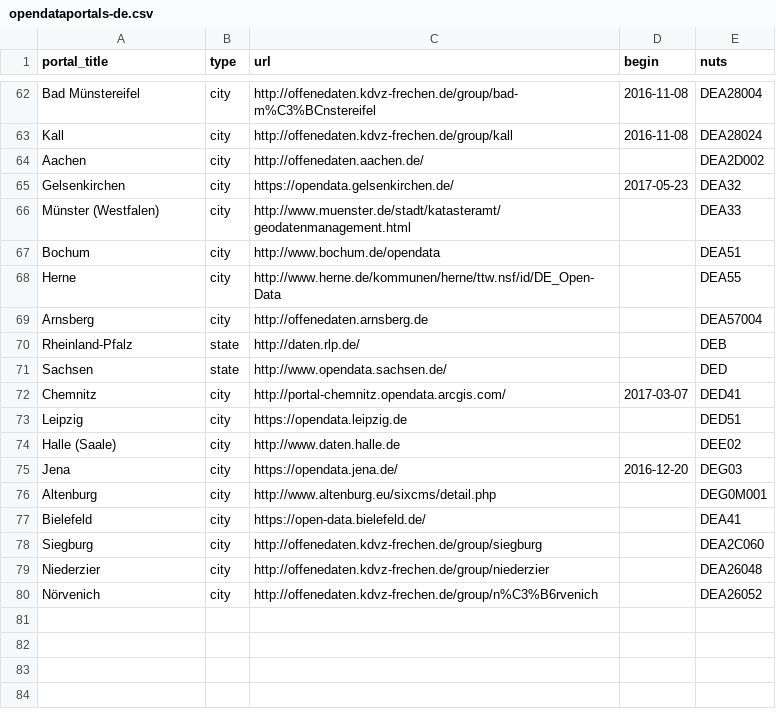
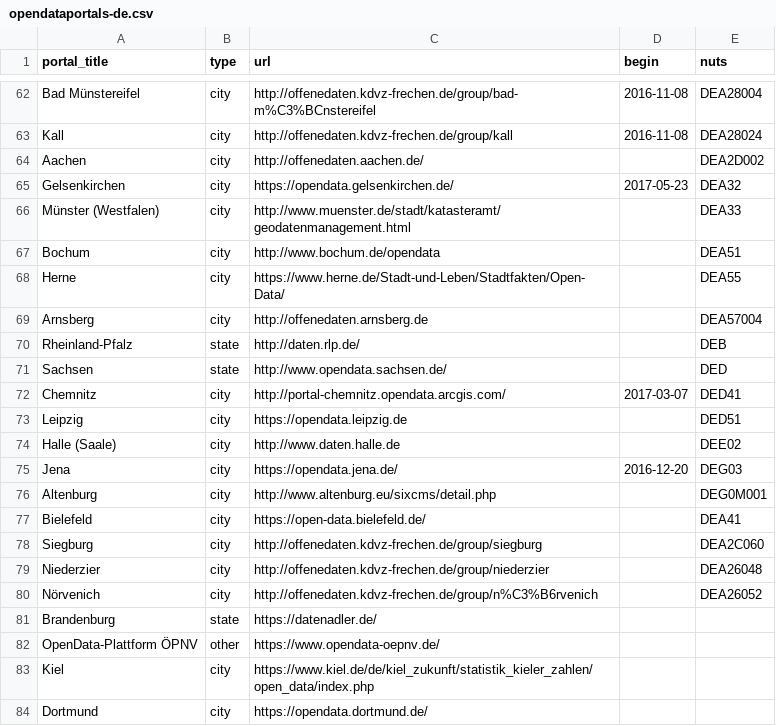
Before and after one commit to tursics/open-data-atlas, a CSV file: data/opendataportals-de.csv, drawn as a sheet; only a part is shown, gaps mark what is left out.

Commit message:
add 4 new portals and correct 1

```diff
--- a/data/opendataportals-de.csv
+++ b/data/opendataportals-de.csv
@@ -67,3 +67,3 @@ Münster (Westfalen);city;http://www.muenster.de/stadt/katasteramt/geodatenmanag
 Bochum;city;http://www.bochum.de/opendata;;DEA51
-Herne;city;http://www.herne.de/kommunen/herne/ttw.nsf/id/DE_Open-Data;;DEA55
+Herne;city;https://www.herne.de/Stadt-und-Leben/Stadtfakten/Open-Data/;;DEA55
 Arnsberg;city;http://offenedaten.arnsberg.de;;DEA57004
@@ -80 +80,5 @@ Niederzier;city;http://offenedaten.kdvz-frechen.de/group/niederzier;;DEA26048
 Nörvenich;city;http://offenedaten.kdvz-frechen.de/group/n%C3%B6rvenich;;DEA26052
+Brandenburg;state;https://datenadler.de/;;
+OpenData-Plattform ÖPNV;other;https://www.opendata-oepnv.de/;;
+Kiel;city;https://www.kiel.de/de/kiel_zukunft/statistik_kieler_zahlen/open_data/index.php;;
+Dortmund;city;https://opendata.dortmund.de/;;
```
